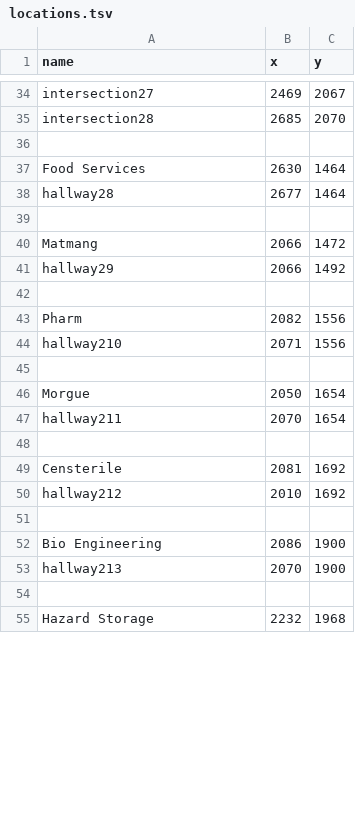
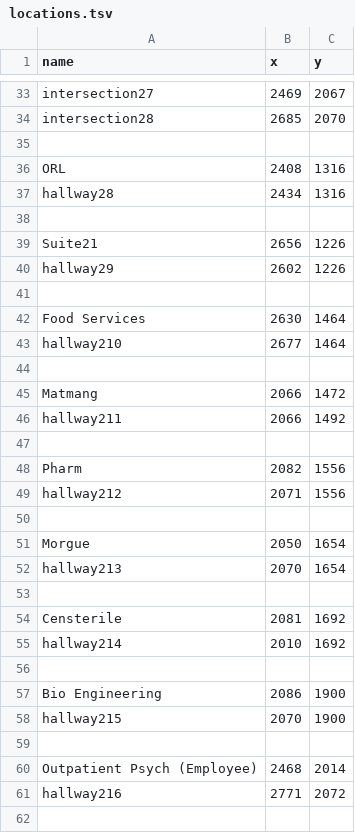
Before and after one commit to SoftEngTeamC/FaulknerMap2, a TSV file: src/main/resources/data/floor2/locations.tsv, drawn as a sheet; only a part is shown, gaps mark what is left out; the shorter side is filled out with more unchanged rows; the diff covers the shown part only.

Commit message:
Update locations.tsv

```diff
--- a/src/main/resources/data/floor2/locations.tsv
+++ b/src/main/resources/data/floor2/locations.tsv
@@ -36,18 +35,28 @@ intersection28	2685	2070
 
+ORL	2408	1316
+hallway28	2434	1316
+
+Suite21	2656	1226
+hallway29	2602	1226
+
 Food Services	2630	1464
-hallway28	2677	1464
+hallway210	2677	1464
 
 Matmang	2066	1472
-hallway29	2066	1492
+hallway211	2066	1492
 
 Pharm	2082	1556
-hallway210	2071	1556
+hallway212	2071	1556
 
 Morgue	2050	1654
-hallway211	2070	1654
+hallway213	2070	1654
 
 Censterile	2081	1692
-hallway212	2010	1692
+hallway214	2010	1692
 
 Bio Engineering	2086	1900
-hallway213	2070	1900
+hallway215	2070	1900
+
+Outpatient Psych (Employee)	2468	2014
+hallway216	2771	2072
+
```
Also changed, not shown: 4 added rows, 1 removed row and 11 edited cells elsewhere in this file.
